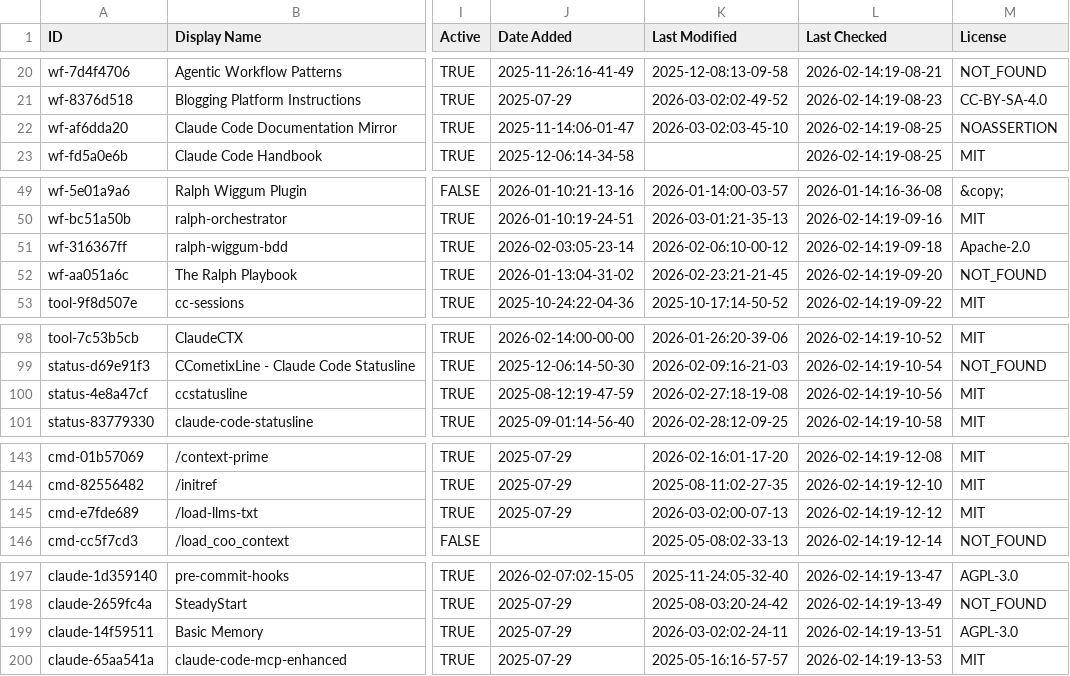
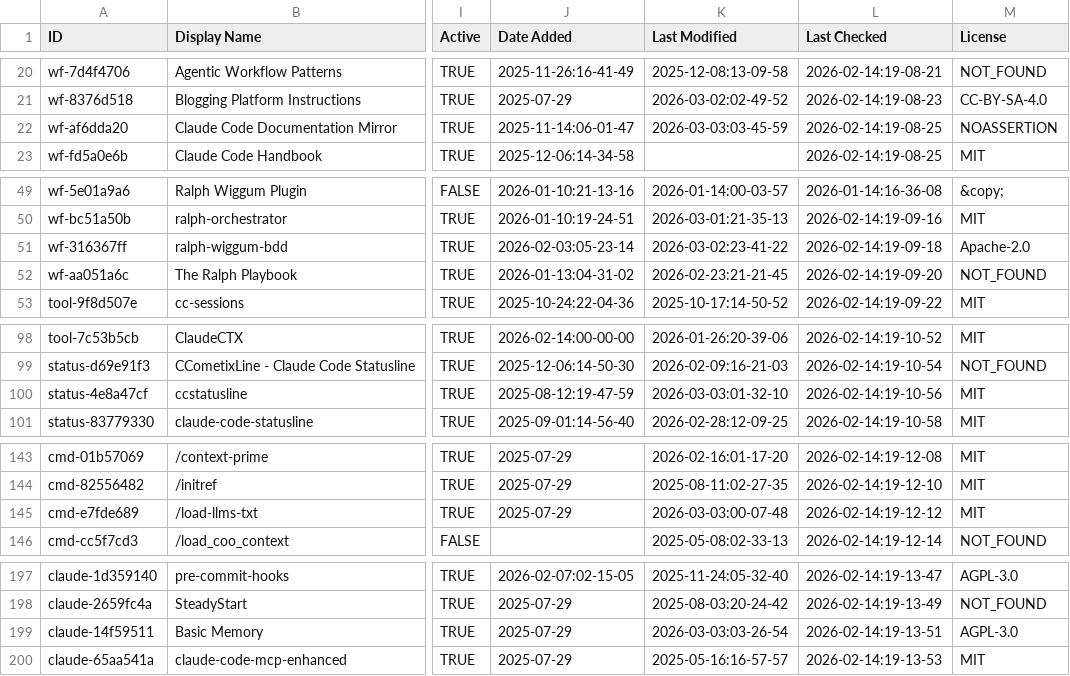
Before and after one commit to djdev/awesome-claude-code, a CSV file: THE_RESOURCES_TABLE.csv, drawn as a sheet; only a part is shown, gaps mark what is left out; the diff covers the shown part only; the diff names each change by its address in the sheet, - before the commit and + after, or states it on an @@ line.

```diff
--- a/THE_RESOURCES_TABLE.csv
+++ b/THE_RESOURCES_TABLE.csv
-K22 (Last Modified): 2026-03-02:03-45-10
+K22 (Last Modified): 2026-03-03:03-45-59
-K51 (Last Modified): 2026-02-06:10-00-12
+K51 (Last Modified): 2026-03-02:23-41-22
-K100 (Last Modified): 2026-02-27:18-19-08
+K100 (Last Modified): 2026-03-03:01-32-10
-K145 (Last Modified): 2026-03-02:00-07-13
+K145 (Last Modified): 2026-03-03:00-07-48
-K199 (Last Modified): 2026-03-02:02-24-11
+K199 (Last Modified): 2026-03-03:03-26-54
```
Also changed, not shown: 32 edited cells elsewhere in this file.
